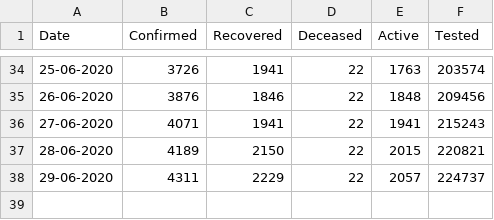
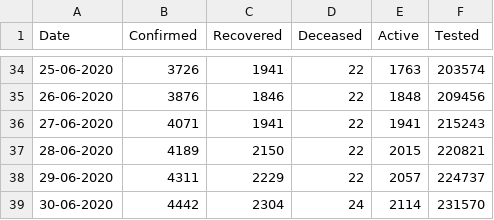
Before and after one commit to gokulrejith/COVID-Dashboard-1, a CSV file: KeralaData.csv, drawn as a sheet; only a part is shown, gaps mark what is left out; the diff names each change by its address in the sheet, - before the commit and + after, or states it on an @@ line.

Commit message:
Update KeralaData.csv

```diff
--- a/KeralaData.csv
+++ b/KeralaData.csv
+row 39: 30-06-2020 | 4442 | 2304 | 24 | 2114 | 231570
```
